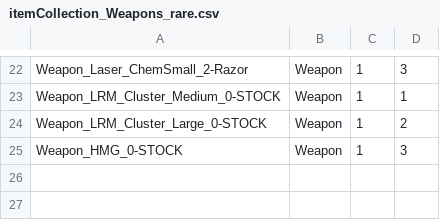
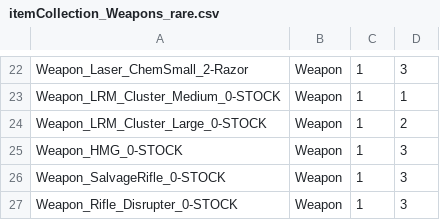
Before and after one commit to Crono1124/BattleTactics, a CSV file: itemcollection/itemCollection_Weapons_rare.csv, drawn as a sheet; only a part is shown, gaps mark what is left out; the diff names each change by its address in the sheet, - before the commit and + after, or states it on an @@ line.

```diff
--- a/itemcollection/itemCollection_Weapons_rare.csv
+++ b/itemcollection/itemCollection_Weapons_rare.csv
+row 26: Weapon_SalvageRifle_0-STOCK | Weapon | 1 | 3
+row 27: Weapon_Rifle_Disrupter_0-STOCK | Weapon | 1 | 3
```
Also changed, not shown: itemcollection/itemCollection_Weapons_common.csv, itemcollection/itemCollection_Weapons_uncommon.csv, 15 other files.
